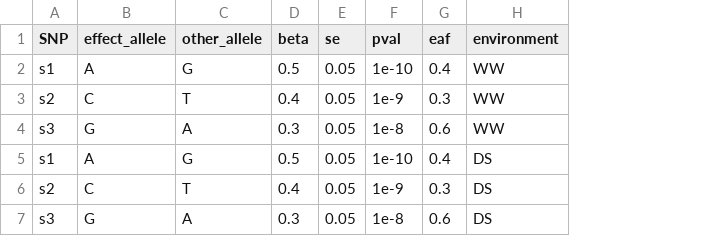
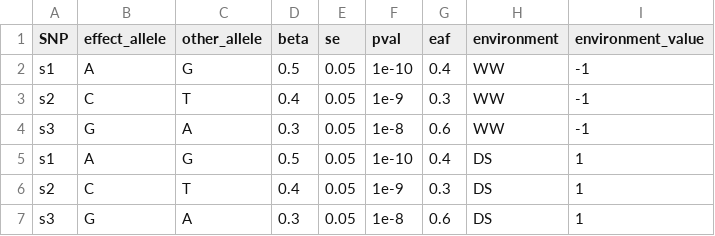
Before and after one commit to Zhangzhishuai-HIT/PlantMR, a TSV file: examples/synthetic/environment_exposure.tsv, drawn as a sheet; the diff names each change by its address in the sheet, - before the commit and + after, or states it on an @@ line.

```diff
--- a/examples/synthetic/environment_exposure.tsv
+++ b/examples/synthetic/environment_exposure.tsv
+column I (environment_value), rows 2-7: -1 | -1 | -1 | 1 | 1 | 1
```
Also changed, not shown: examples/synthetic/environment_outcome.tsv, 15 other files.
